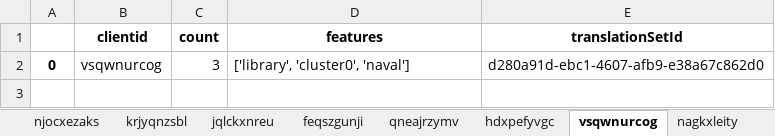
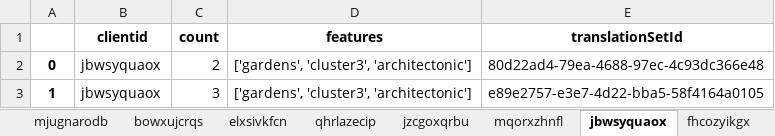
Before and after one commit to lexpoon/DSP, an Excel workbook: input_excel.xlsx, sheet jbwsyquaox, drawn as a sheet; values as stored, in another font and other column widths than the file's, no borders; the diff names each change by its address in the sheet, - before the commit and + after, or states it on an @@ line.

```diff
--- a/input_excel.xlsx (sheet jbwsyquaox)
+++ b/input_excel.xlsx (sheet jbwsyquaox)
-sheet tab: njocxezaks
+sheet tab: mjugnarodb
-sheet tab: krjyqnzsbl
+sheet tab: bowxujcrqs
-sheet tab: jqlckxnreu
+sheet tab: elxsivkfcn
-sheet tab: feqszgunji
+sheet tab: qhrlazecip
-sheet tab: qneajrzymv
+sheet tab: jzcgoxqrbu
-sheet tab: hdxpefyvgc
+sheet tab: mqorxzhnfl
-sheet tab: vsqwnurcog
+sheet tab: jbwsyquaox
-sheet tab: nagkxleity
+sheet tab: fhcozyikgx
-B2 (clientid): vsqwnurcog
+B2 (clientid): jbwsyquaox
-C2 (count): 3
+C2 (count): 2
-D2 (features): ['library', 'cluster0', 'naval']
+D2 (features): ['gardens', 'cluster3', 'architectonic']
-E2 (translationSetId): d280a91d-ebc1-4607-afb9-e38a67c862d0
+E2 (translationSetId): 80d22ad4-79ea-4688-97ec-4c93dc366e48
+row 3: 1 | jbwsyquaox | 3 | ['gardens', 'cluster3', 'architectonic'] | e89e2757-e3e7-4d22-bba5-58f4164a0105
```
Also changed, not shown: sheet elxsivkfcn, sheet jzcgoxqrbu, sheet mjugnarodb, sheet bowxujcrqs, sheet fhcozyikgx, sheet mqorxzhnfl, 3 more sheets, other sheet tabs, validation_excel.xlsx, 5 other files.
